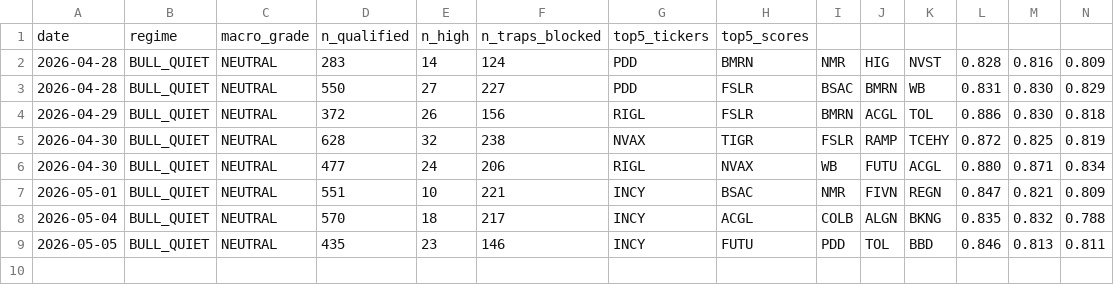
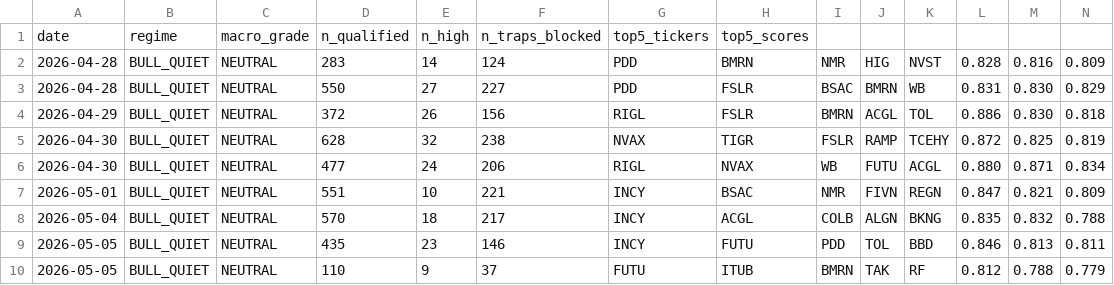
Before and after one commit to jakejwheeler12-cyber/stock-algo, a CSV file: outputs/reports/run_log.csv, drawn as a sheet; only a part is shown; rows hold the shown columns only; the diff names each change by its address in the sheet, - before the commit and + after, or states it on an @@ line.

Commit message:
Daily report 2026-05-05

```diff
--- a/outputs/reports/run_log.csv
+++ b/outputs/reports/run_log.csv
+row 10: 2026-05-05 | BULL_QUIET | NEUTRAL | 110 | 9 | 37 | FUTU | ITUB | BMRN | TAK | RF | 0.812 | 0.788 | 0.779
```
Also changed, not shown: 1 other file.
